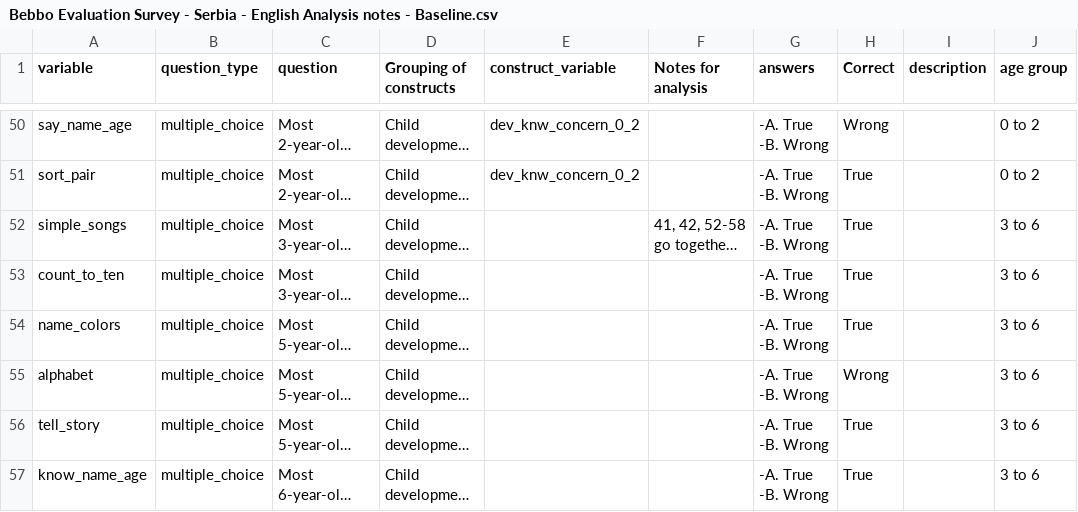
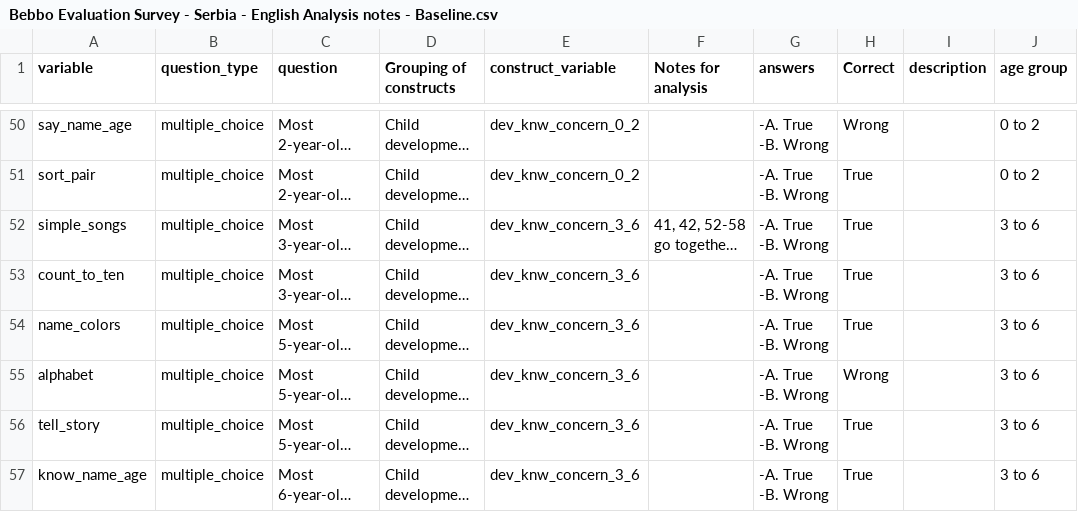
Before and after one commit to vlab-research/project-bebbo, a CSV file: data/raw/Bebbo Evaluation Survey - Serbia - English Analysis notes - Baseline.csv, drawn as a sheet; only a part is shown, gaps mark what is left out; long unchanged cells end in …; the diff covers the shown part only; the diff names each change by its address in the sheet, - before the commit and + after, or states it on an @@ line.

Commit message:
updated with new construct variables

```diff
--- a/data/raw/Bebbo Evaluation Survey - Serbia - English Analysis notes - Baseline.csv
+++ b/data/raw/Bebbo Evaluation Survey - Serbia - English Analysis notes - Baseline.csv
-E52:E57 (construct_variable): (empty)
+E52:E57 (construct_variable): dev_knw_concern_3_6
```
Also changed, not shown: 16 edited cells elsewhere in this file.
